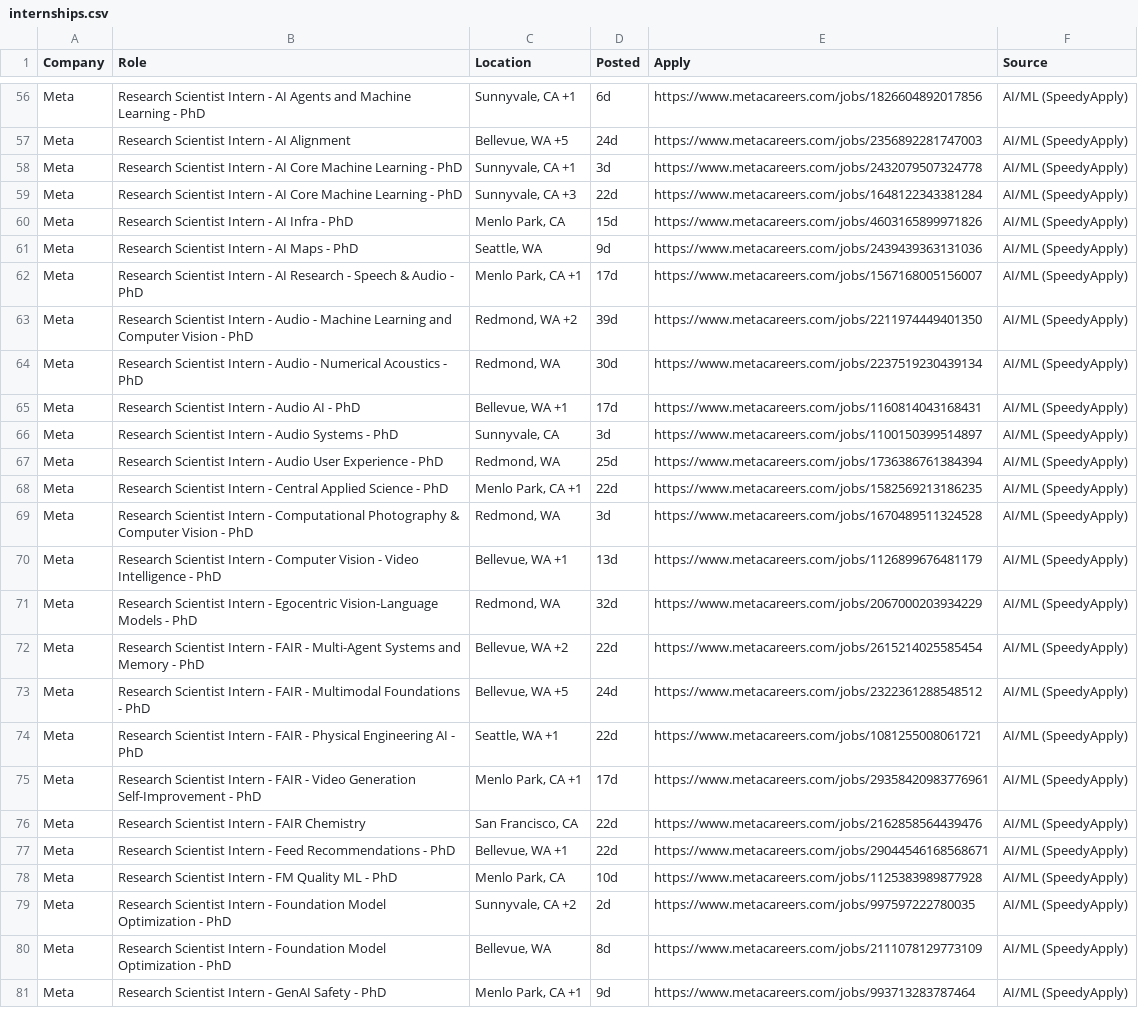
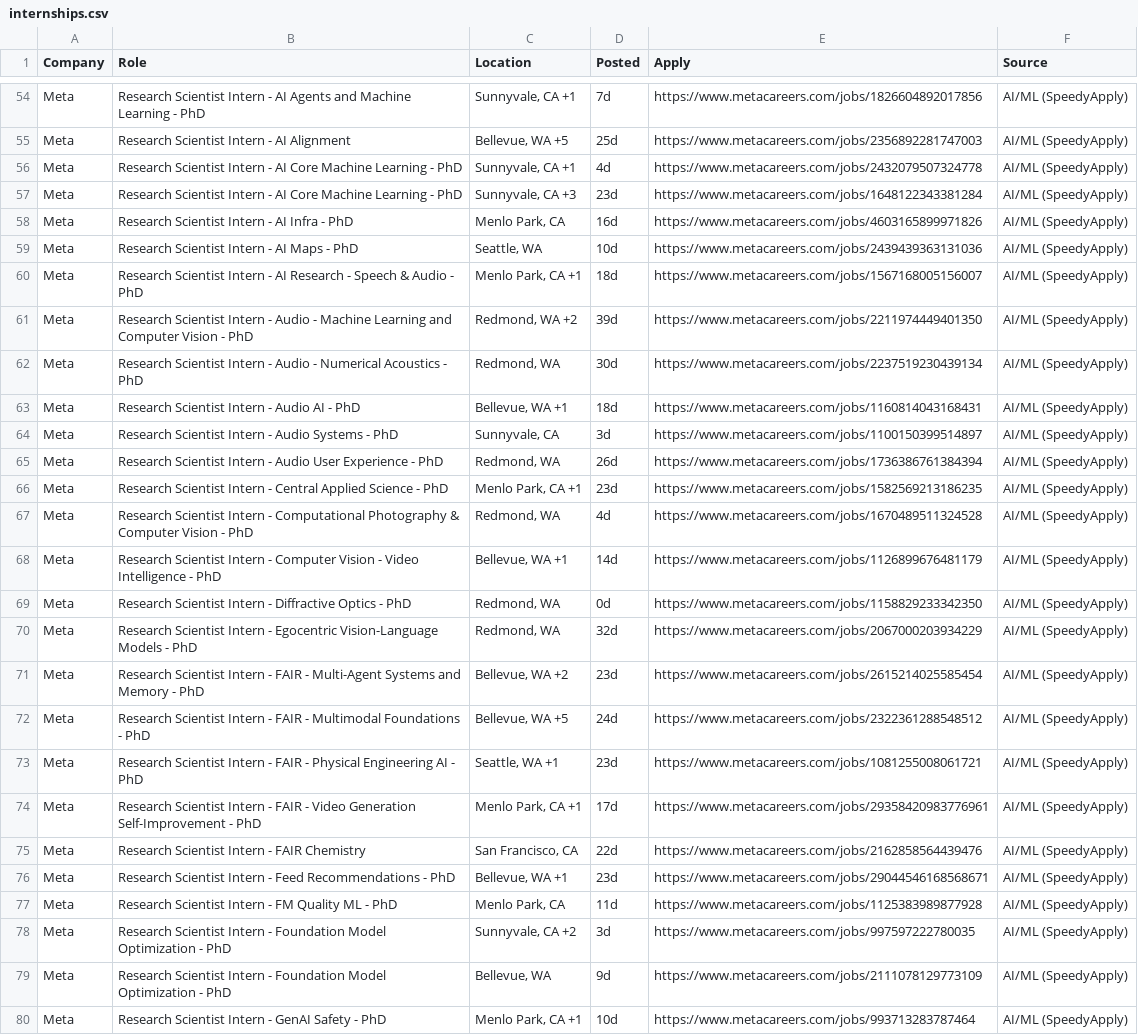
Before and after one commit to aryaanvig/internship-feed, a CSV file: output/internships.csv, drawn as a sheet; only a part is shown, gaps mark what is left out; addresses are those after the commit; the diff covers the shown part only; the diff names each change by its address in the sheet, - before the commit and + after, or states it on an @@ line.

```diff
--- a/output/internships.csv
+++ b/output/internships.csv
-D54 (Posted): 6d
+D54 (Posted): 7d
-D55 (Posted): 24d
+D55 (Posted): 25d
-D56 (Posted): 3d
+D56 (Posted): 4d
-D57 (Posted): 22d
+D57 (Posted): 23d
-D58 (Posted): 15d
+D58 (Posted): 16d
-D59 (Posted): 9d
+D59 (Posted): 10d
-D60 (Posted): 17d
+D60 (Posted): 18d
-D63 (Posted): 17d
+D63 (Posted): 18d
-D65 (Posted): 25d
+D65 (Posted): 26d
-D66 (Posted): 22d
+D66 (Posted): 23d
-D67 (Posted): 3d
+D67 (Posted): 4d
-D68 (Posted): 13d
+D68 (Posted): 14d
+row 69: Meta | Research Scientist Intern - Diffractive Optics - PhD | Redmond, WA | 0d | https://www.metacareers.com/jobs/1158829233342350 | AI/ML (SpeedyApply)
-D71 (Posted): 22d
+D71 (Posted): 23d
-D73 (Posted): 22d
+D73 (Posted): 23d
-D76 (Posted): 22d
+D76 (Posted): 23d
-D77 (Posted): 10d
+D77 (Posted): 11d
-D78 (Posted): 2d
+D78 (Posted): 3d
-D79 (Posted): 8d
+D79 (Posted): 9d
-D80 (Posted): 9d
+D80 (Posted): 10d
```
Also changed, not shown: 1 added row, 2 removed rows and 149 edited cells elsewhere in this file, 1 other file.
